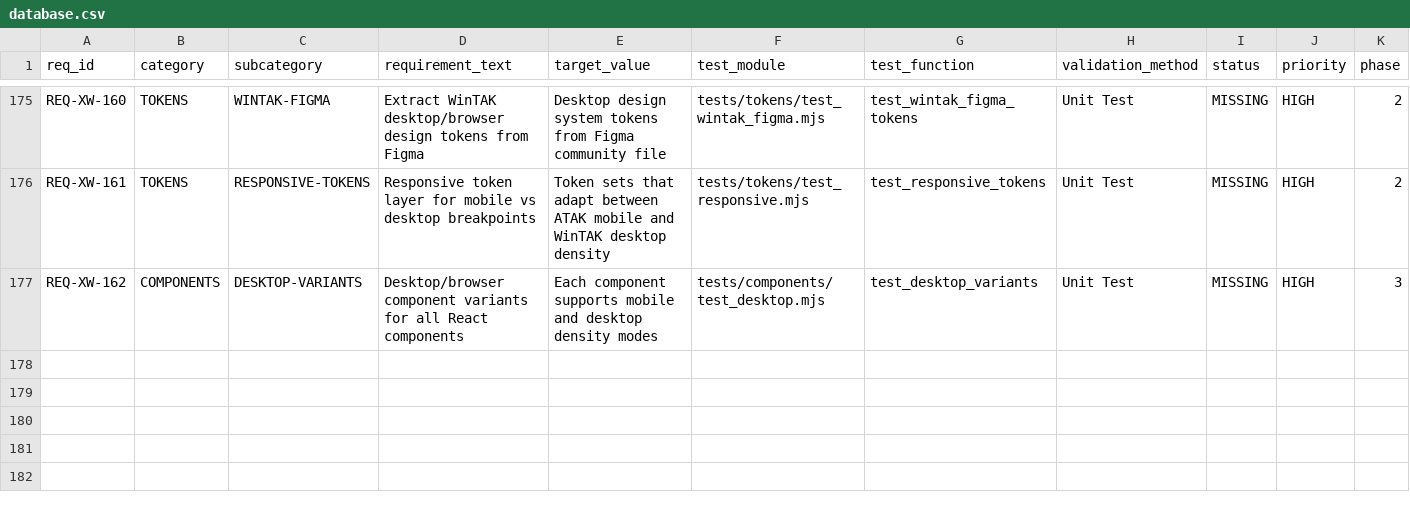
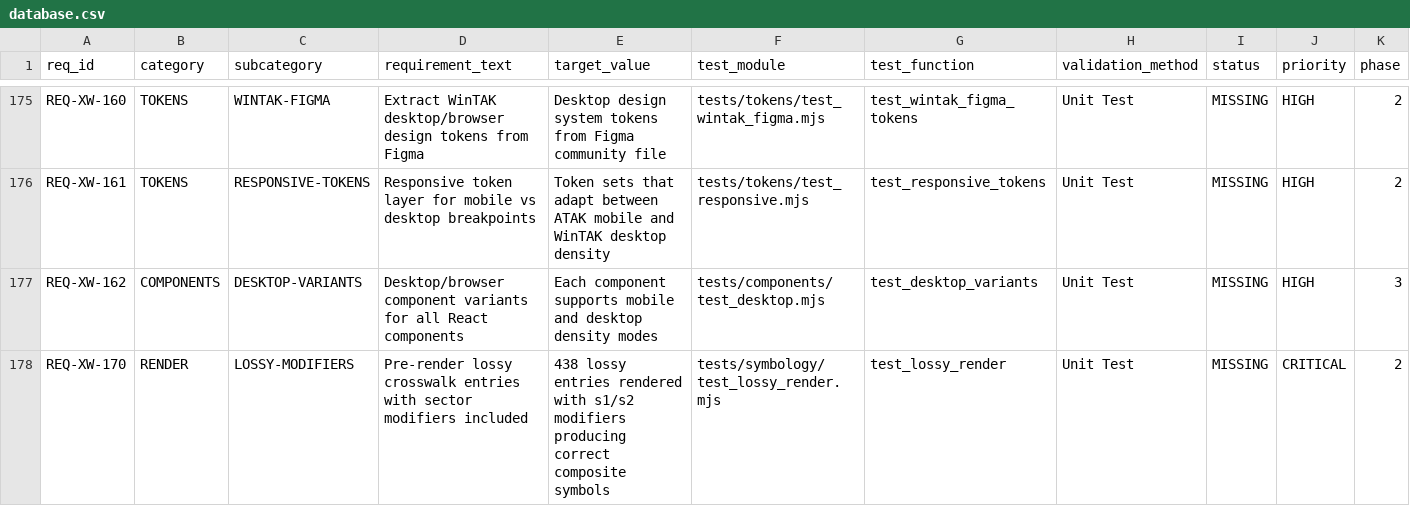
Before and after one commit to iotactical/tak-design-system, a CSV file: .rtmx/database.csv, drawn as a sheet; only a part is shown, gaps mark what is left out; rows hold the shown columns only; the diff names each change by its address in the sheet, - before the commit and + after, or states it on an @@ line.

```diff
--- a/.rtmx/database.csv
+++ b/.rtmx/database.csv
+row 178: REQ-XW-170 | RENDER | LOSSY-MODIFIERS | Pre-render lossy crosswalk entries with sector modifiers included | 438 lossy entries rendered with s1/s2 modifiers producing correct composite symbols | tests/symbology/test_lossy_render.mjs | test_lossy_render | Unit Test | MISSING | CRITICAL | 2
```
